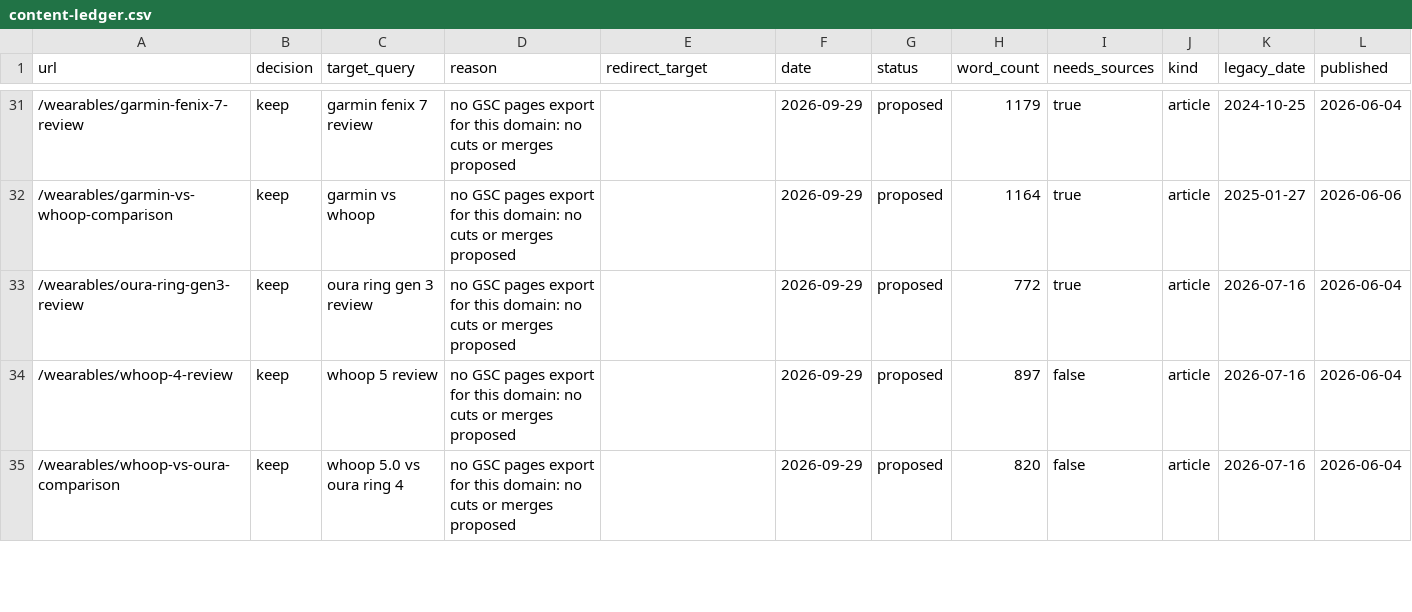
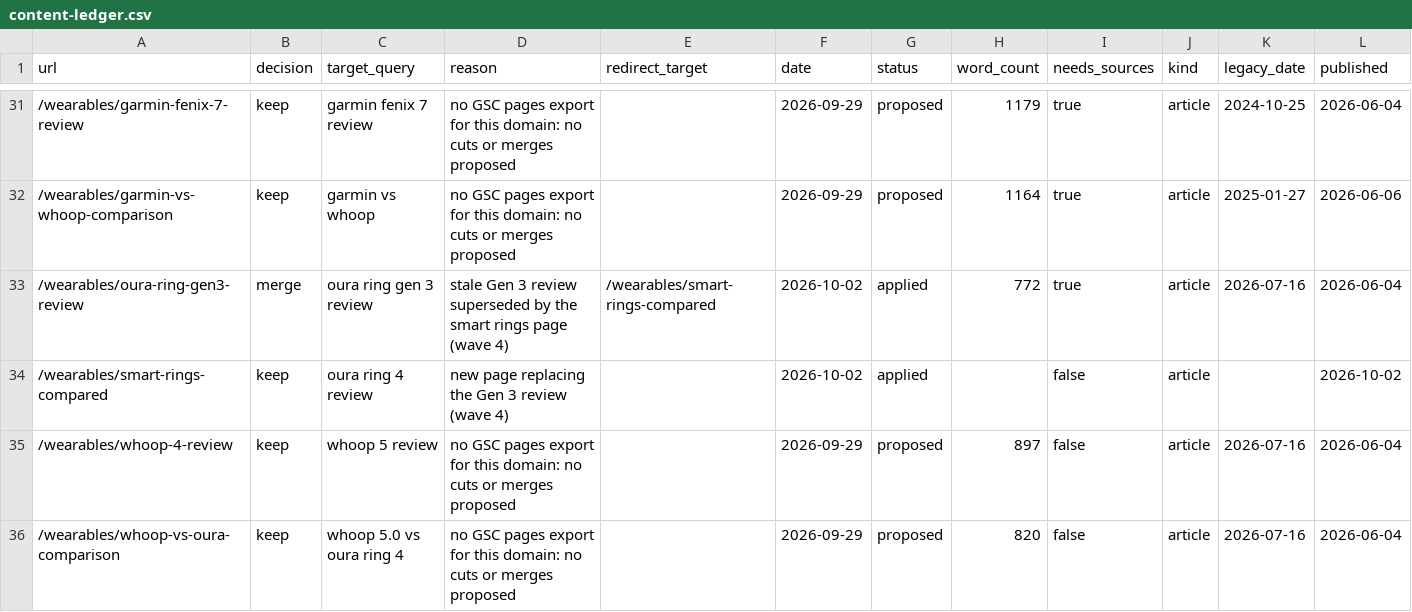
Before and after one commit to hardcor3nl/longevitylab, a CSV file: sites/thelongevityintel/content-ledger.csv, drawn as a sheet; only a part is shown, gaps mark what is left out.

```diff
--- a/sites/thelongevityintel/content-ledger.csv
+++ b/sites/thelongevityintel/content-ledger.csv
@@ -32,3 +32,4 @@ url,decision,target_query,reason,redirect_target,date,status,word_count,needs_so
 /wearables/garmin-vs-whoop-comparison,keep,garmin vs whoop,no GSC pages export for this domain: no cuts or merges proposed,,2026-09-29,proposed,1164,true,article,2025-01-27,2026-06-06
-/wearables/oura-ring-gen3-review,keep,oura ring gen 3 review,no GSC pages export for this domain: no cuts or merges proposed,,2026-09-29,proposed,772,true,article,2026-07-16,2026-06-04
+/wearables/oura-ring-gen3-review,merge,oura ring gen 3 review,stale Gen 3 review superseded by the smart rings page (wave 4),/wearables/smart-rings-compared,2026-10-02,applied,772,true,article,2026-07-16,2026-06-04
+/wearables/smart-rings-compared,keep,oura ring 4 review,new page replacing the Gen 3 review (wave 4),,2026-10-02,applied,,false,article,,2026-10-02
 /wearables/whoop-4-review,keep,whoop 5 review,no GSC pages export for this domain: no cuts or merges proposed,,2026-09-29,proposed,897,false,article,2026-07-16,2026-06-04
```
Also changed, not shown: 29 other files.
